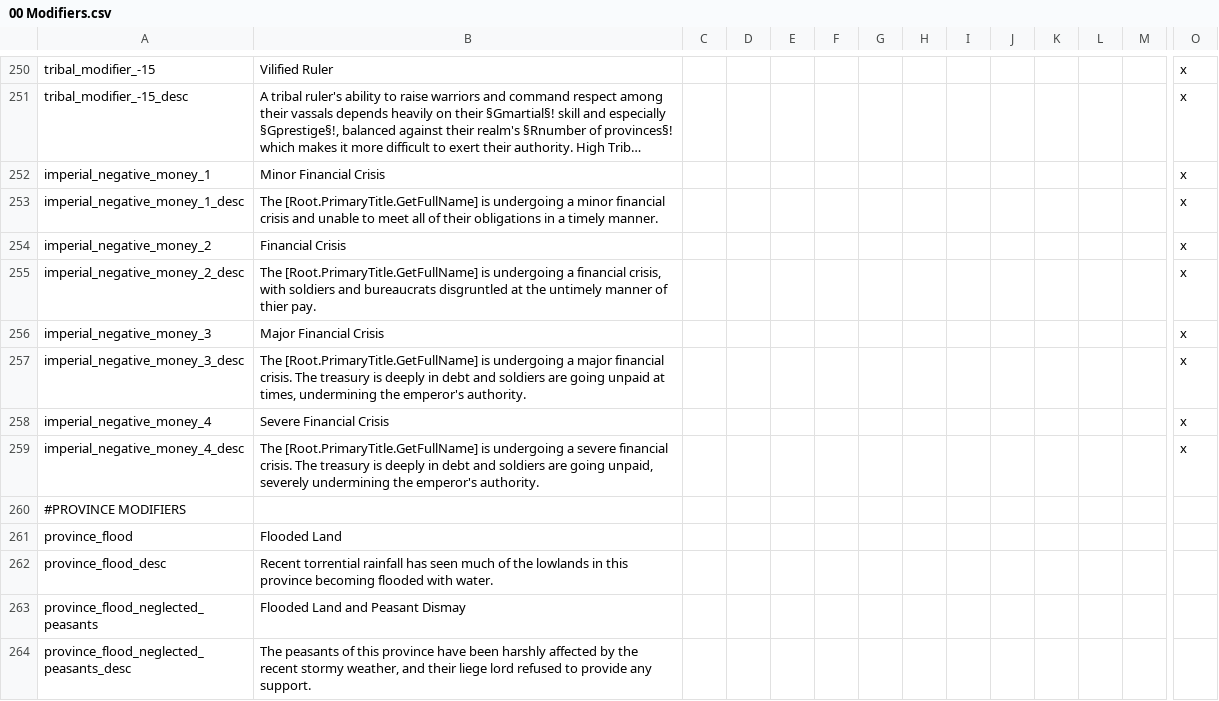
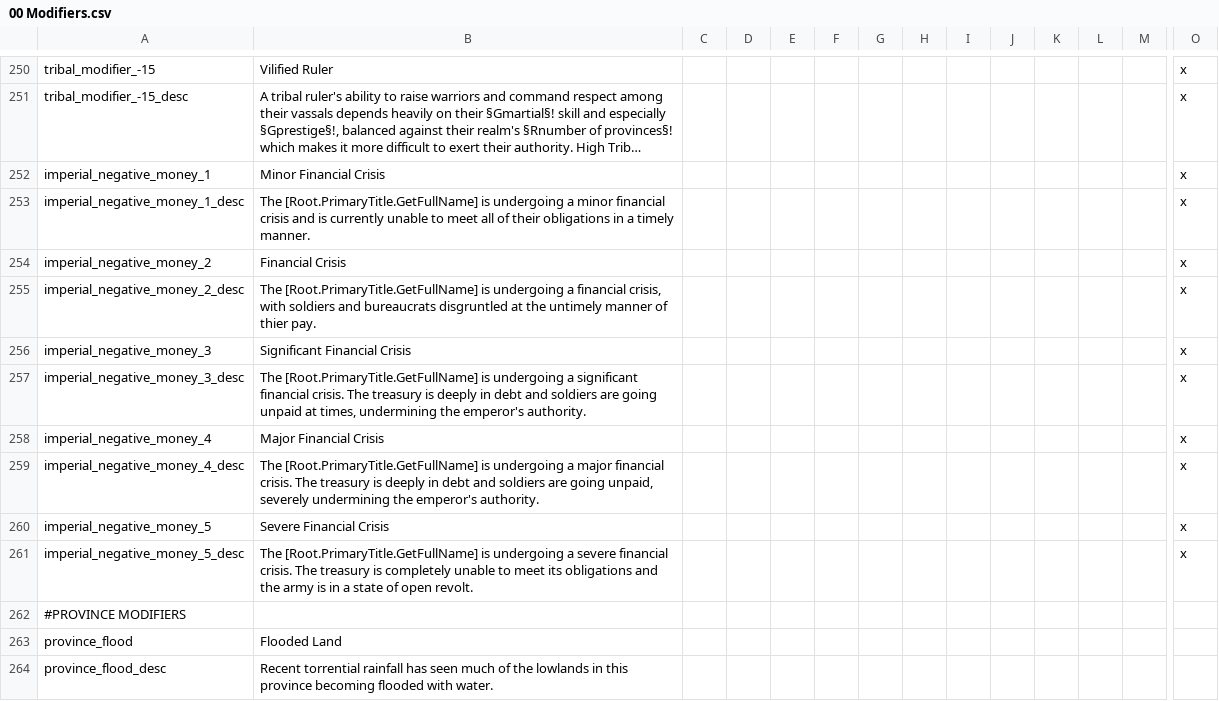
Before and after one commit to DC123456789/Britannia---The-Winter-King, a CSV file: Britannia/localisation/00 Modifiers.csv, drawn as a sheet; only a part is shown, gaps mark what is left out; the shorter side is filled out with more unchanged rows; long unchanged cells end in …; rows hold the shown columns only; the diff names each change by its address in the sheet, - before the commit and + after, or states it on an @@ line.

Commit message:
- Decreased threshold for Imperial financial crisis modifiers and added an extra tier

```diff
--- a/Britannia/localisation/00 Modifiers.csv
+++ b/Britannia/localisation/00 Modifiers.csv
-B253: …crisis and unable to…
+B253: …crisis and is currently unable to…
-B256: Major Financial Crisis
+B256: Significant Financial Crisis
-B257: …undergoing a major financial crisis.…
+B257: …undergoing a significant financial crisis.…
-B258: Severe Financial Crisis
+B258: Major Financial Crisis
-B259: …undergoing a severe financial crisis.…
+B259: …undergoing a major financial crisis.…
+row 260: imperial_negative_money_5 | Severe Financial Crisis |  |  |  |  |  |  |  |  |  |  |  | x
+row 261: imperial_negative_money_5_desc | The [Root.PrimaryTitle.GetFullName] is undergoing a severe financial crisis. The treasury is completely unable to meet its obligations and the army is in a state of open revolt. |  |  |  |  |  |  |  |  |  |  |  | x
```
Also changed, not shown: 2 other files.
